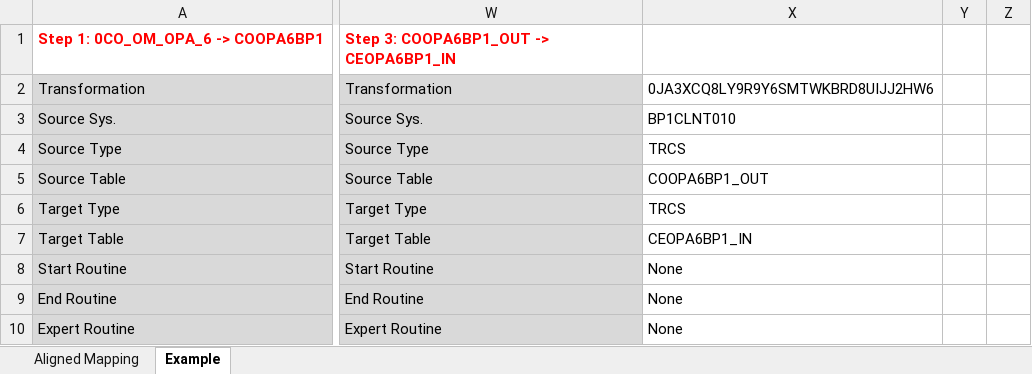
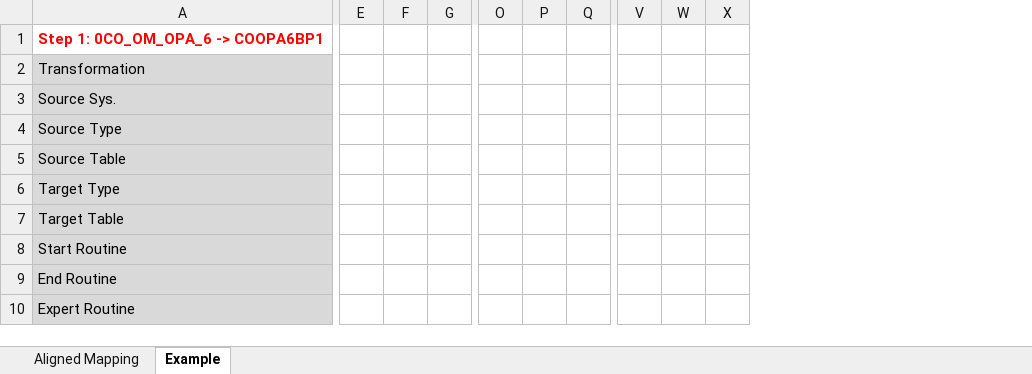
Before and after one commit to carlos-star30/transinfo, an Excel workbook: frontend-prototype/Assets/Download template.xlsx, sheet Example, drawn as a sheet; only a part is shown, gaps mark what is left out; values as stored, in another font and other column widths than the file's, no borders; removed rows and columns are numbered as before the commit, all else as after; the diff covers the shown part only; the diff names each change by its address in the sheet, - before the commit and + after, or states it on an @@ line.

```diff
--- a/frontend-prototype/Assets/Download template.xlsx (sheet Example)
+++ b/frontend-prototype/Assets/Download template.xlsx (sheet Example)
+column E, empty
+column F, empty
+column G, empty
+column O, empty
+column P, empty
+column Q, empty
+column V, empty
+column W, empty
+column X, empty
-column W, rows 1-10: Step 3: COOPA6BP1_OUT -> CEOPA6BP1_IN | Transformation | Source Sys. | Source Type | Source Table | Target Type | Target Table | Start Routine | End Routine | Expert Routine
-column X, rows 2-10: 0JA3XCQ8LY9R9Y6SMTWKBRD8UIJJ2HW6 | BP1CLNT010 | TRCS | COOPA6BP1_OUT | TRCS | CEOPA6BP1_IN | None | None | None
-column Y, empty
-column Z, empty
```
Also changed, not shown: 3 added columns, 18 removed columns and 14 edited cells elsewhere in this sheet, sheet Aligned Mapping, 50 other files.
